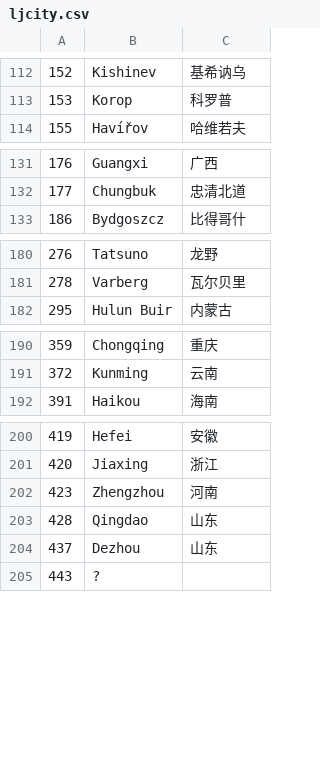
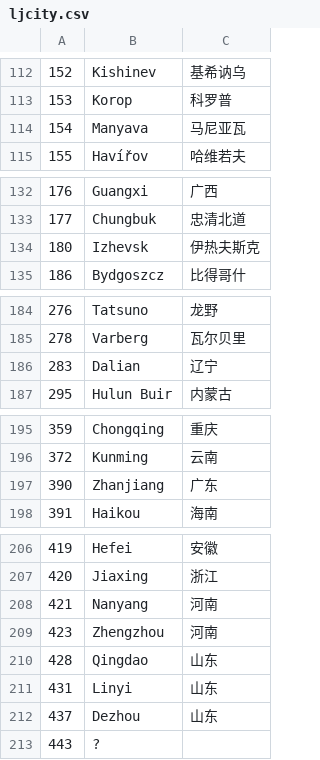
Before and after one commit to wind23/whr_renju, a CSV file: data/ljcity.csv, drawn as a sheet; only a part is shown, gaps mark what is left out; the diff covers the shown part only.

```diff
--- a/data/ljcity.csv
+++ b/data/ljcity.csv
@@ -113,2 +113,3 @@
 153	Korop	科罗普
+154	Manyava	马尼亚瓦
 155	Havířov	哈维若夫
@@ -132,2 +133,3 @@
 177	Chungbuk	忠清北道
+180	Izhevsk	伊热夫斯克
 186	Bydgoszcz	比得哥什
@@ -181,2 +185,3 @@
 278	Varberg	瓦尔贝里
+283	Dalian	辽宁
 295	Hulun Buir	内蒙古
@@ -191,2 +196,3 @@
 372	Kunming	云南
+390	Zhanjiang	广东
 391	Haikou	海南
@@ -201,4 +207,6 @@
 420	Jiaxing	浙江
+421	Nanyang	河南
 423	Zhengzhou	河南
 428	Qingdao	山东
+431	Linyi	山东
 437	Dezhou	山东
```
Also changed, not shown: 11 added rows elsewhere in this file, 2 other files.
